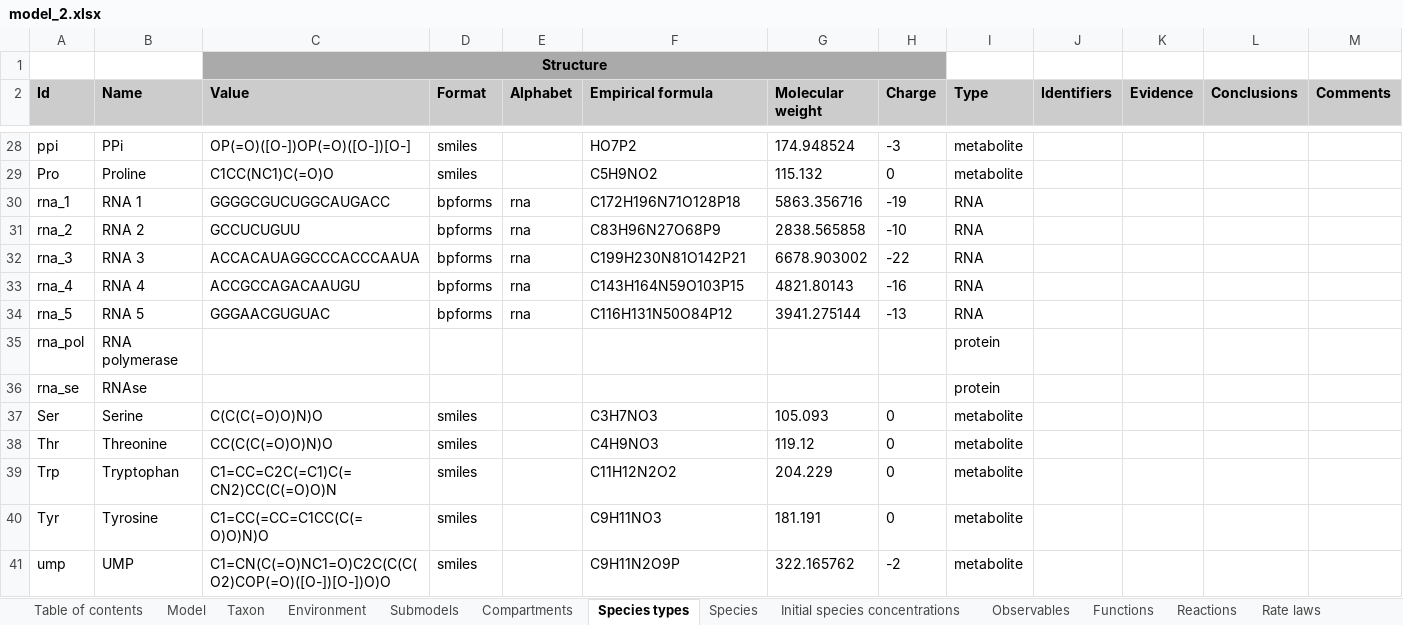
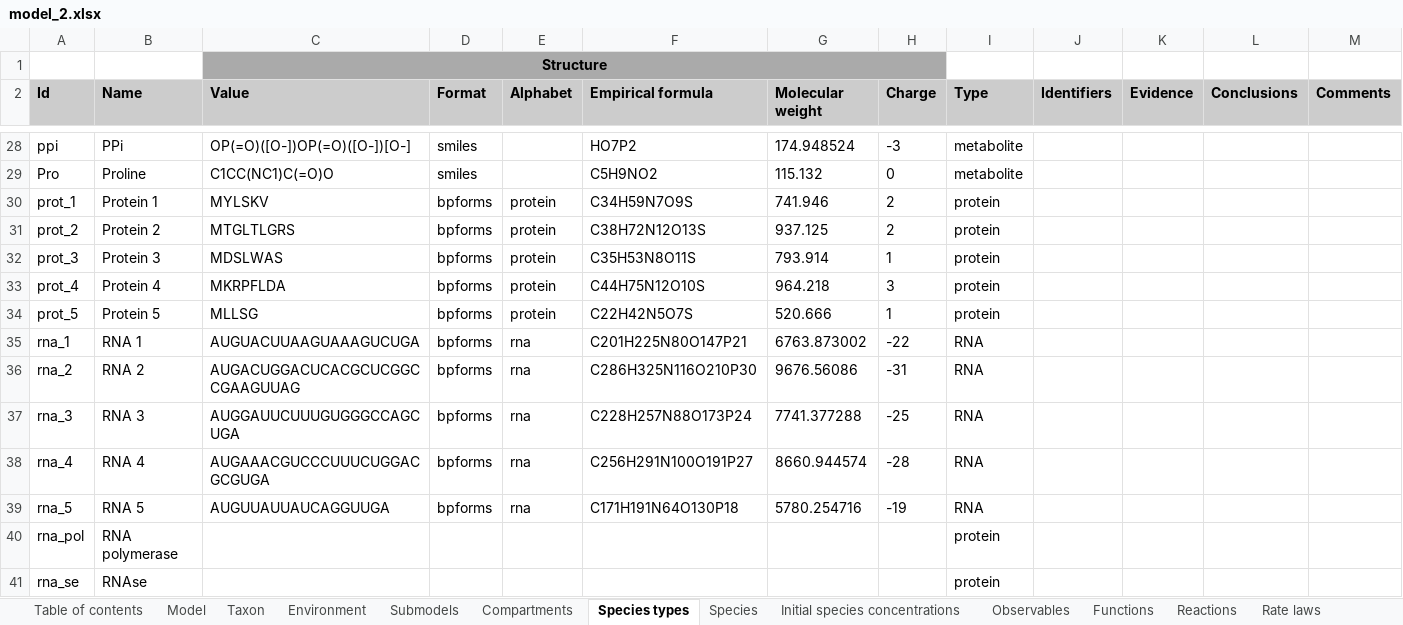
Before and after one commit to KarrLab/rand_wc_model_gen, an Excel workbook: rand_wc_model_gen/model_gen/model_2.xlsx, sheet Species types, drawn as a sheet; only a part is shown, gaps mark what is left out; the shorter side is filled out with more unchanged rows; values as stored, in another font and other column widths than the file's, no borders; addresses are those after the commit; rows hold the shown columns only; the diff names each change by its address in the sheet, - before the commit and + after, or states it on an @@ line.

Commit message:
add protein species corresponding to the RNA species

```diff
--- a/rand_wc_model_gen/model_gen/model_2.xlsx (sheet Species types)
+++ b/rand_wc_model_gen/model_gen/model_2.xlsx (sheet Species types)
+row 30: prot_1 | Protein 1 | MYLSKV | bpforms | protein | C34H59N7O9S | 741.946 | 2 | protein
+row 31: prot_2 | Protein 2 | MTGLTLGRS | bpforms | protein | C38H72N12O13S | 937.125 | 2 | protein
+row 32: prot_3 | Protein 3 | MDSLWAS | bpforms | protein | C35H53N8O11S | 793.914 | 1 | protein
+row 33: prot_4 | Protein 4 | MKRPFLDA | bpforms | protein | C44H75N12O10S | 964.218 | 3 | protein
+row 34: prot_5 | Protein 5 | MLLSG | bpforms | protein | C22H42N5O7S | 520.666 | 1 | protein
-C35 (Value): GGGGCGUCUGGCAUGACC
+C35 (Value): AUGUACUUAAGUAAAGUCUGA
-F35 (Empirical formula): C172H196N71O128P18
+F35 (Empirical formula): C201H225N80O147P21
-G35 (Molecular weight): 5863.356716
+G35 (Molecular weight): 6763.873002
-H35 (Charge): -19
+H35 (Charge): -22
-C36 (Value): GCCUCUGUU
+C36 (Value): AUGACUGGACUCACGCUCGGCCGAAGUUAG
-F36 (Empirical formula): C83H96N27O68P9
+F36 (Empirical formula): C286H325N116O210P30
-G36 (Molecular weight): 2838.565858
+G36 (Molecular weight): 9676.56086
-H36 (Charge): -10
+H36 (Charge): -31
-C37 (Value): ACCACAUAGGCCCACCCAAUA
+C37 (Value): AUGGAUUCUUUGUGGGCCAGCUGA
-F37 (Empirical formula): C199H230N81O142P21
+F37 (Empirical formula): C228H257N88O173P24
-G37 (Molecular weight): 6678.903002
+G37 (Molecular weight): 7741.377288
-H37 (Charge): -22
+H37 (Charge): -25
-C38 (Value): ACCGCCAGACAAUGU
+C38 (Value): AUGAAACGUCCCUUUCUGGACGCGUGA
-F38 (Empirical formula): C143H164N59O103P15
+F38 (Empirical formula): C256H291N100O191P27
-G38 (Molecular weight): 4821.80143
+G38 (Molecular weight): 8660.944574
-H38 (Charge): -16
+H38 (Charge): -28
-C39 (Value): GGGAACGUGUAC
+C39 (Value): AUGUUAUUAUCAGGUUGA
-F39 (Empirical formula): C116H131N50O84P12
+F39 (Empirical formula): C171H191N64O130P18
-G39 (Molecular weight): 3941.275144
+G39 (Molecular weight): 5780.254716
-H39 (Charge): -13
+H39 (Charge): -19
```
Also changed, not shown: sheet Initial species concentrations, sheet Species, sheet Parameters, sheet Reactions, sheet Table of contents, sheet Model, 1 more sheet, 2 other files.
